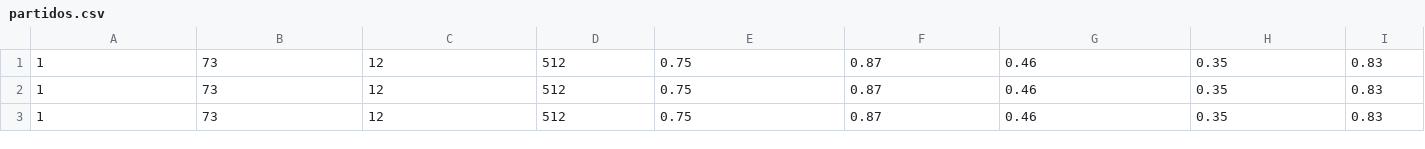
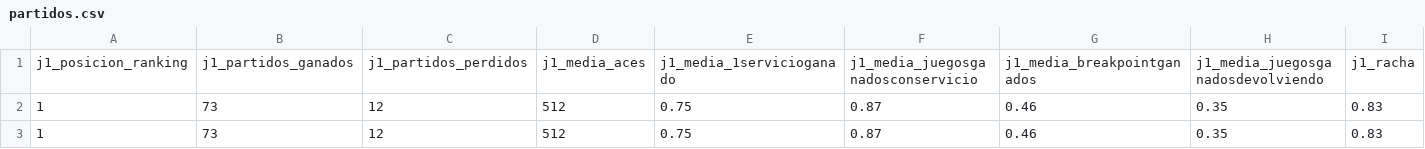
Before and after one commit to msanhueza/ProyectoTenis, a CSV file: ProyectoTenis/src/datos/partidos.csv, drawn as a sheet; only a part is shown; the shorter side is filled out with more unchanged rows; rows hold the shown columns only; the diff names each change by its address in the sheet, - before the commit and + after, or states it on an @@ line.

```diff
--- a/ProyectoTenis/src/datos/partidos.csv
+++ b/ProyectoTenis/src/datos/partidos.csv
+row 1: j1_posicion_ranking | j1_partidos_ganados | j1_partidos_perdidos | j1_media_aces | j1_media_1servicioganado | j1_media_juegosganadosconservicio | j1_media_breakpointganados | j1_media_juegosganadosdevolviendo | j1_racha
```
Also changed, not shown: 6 other files.
